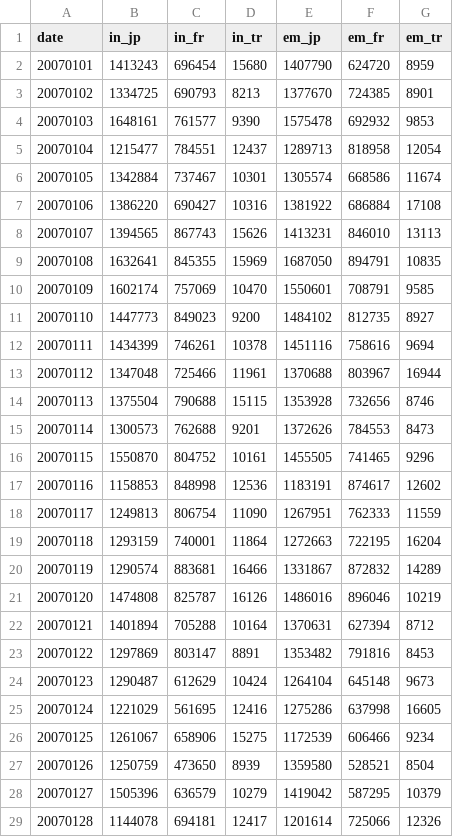
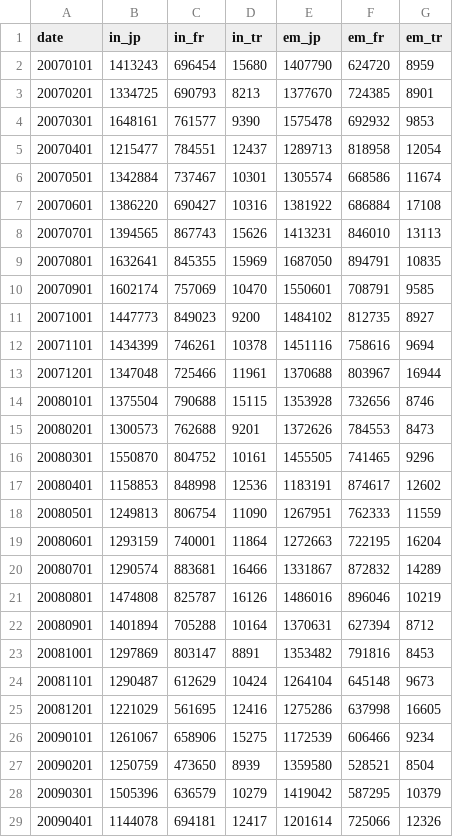
Before and after one commit to TKazucchini/learning_d3js, a CSV file: data/timeSeriesData_ex.csv, drawn as a sheet; only a part is shown; the diff covers the shown part only.

Commit message:
20210101_1

```diff
--- a/data/timeSeriesData_ex.csv
+++ b/data/timeSeriesData_ex.csv
@@ -2,28 +2,28 @@
 20070101,1413243,696454,15680,1407790,624720,8959
-20070102,1334725,690793,8213,1377670,724385,8901
-20070103,1648161,761577,9390,1575478,692932,9853
-20070104,1215477,784551,12437,1289713,818958,12054
-20070105,1342884,737467,10301,1305574,668586,11674
-20070106,1386220,690427,10316,1381922,686884,17108
-20070107,1394565,867743,15626,1413231,846010,13113
-20070108,1632641,845355,15969,1687050,894791,10835
-20070109,1602174,757069,10470,1550601,708791,9585
-20070110,1447773,849023,9200,1484102,812735,8927
-20070111,1434399,746261,10378,1451116,758616,9694
-20070112,1347048,725466,11961,1370688,803967,16944
-20070113,1375504,790688,15115,1353928,732656,8746
-20070114,1300573,762688,9201,1372626,784553,8473
-20070115,1550870,804752,10161,1455505,741465,9296
-20070116,1158853,848998,12536,1183191,874617,12602
-20070117,1249813,806754,11090,1267951,762333,11559
-20070118,1293159,740001,11864,1272663,722195,16204
-20070119,1290574,883681,16466,1331867,872832,14289
-20070120,1474808,825787,16126,1486016,896046,10219
-20070121,1401894,705288,10164,1370631,627394,8712
-20070122,1297869,803147,8891,1353482,791816,8453
-20070123,1290487,612629,10424,1264104,645148,9673
-20070124,1221029,561695,12416,1275286,637998,16605
-20070125,1261067,658906,15275,1172539,606466,9234
-20070126,1250759,473650,8939,1359580,528521,8504
-20070127,1505396,636579,10279,1419042,587295,10379
-20070128,1144078,694181,12417,1201614,725066,12326
+20070201,1334725,690793,8213,1377670,724385,8901
+20070301,1648161,761577,9390,1575478,692932,9853
+20070401,1215477,784551,12437,1289713,818958,12054
+20070501,1342884,737467,10301,1305574,668586,11674
+20070601,1386220,690427,10316,1381922,686884,17108
+20070701,1394565,867743,15626,1413231,846010,13113
+20070801,1632641,845355,15969,1687050,894791,10835
+20070901,1602174,757069,10470,1550601,708791,9585
+20071001,1447773,849023,9200,1484102,812735,8927
+20071101,1434399,746261,10378,1451116,758616,9694
+20071201,1347048,725466,11961,1370688,803967,16944
+20080101,1375504,790688,15115,1353928,732656,8746
+20080201,1300573,762688,9201,1372626,784553,8473
+20080301,1550870,804752,10161,1455505,741465,9296
+20080401,1158853,848998,12536,1183191,874617,12602
+20080501,1249813,806754,11090,1267951,762333,11559
+20080601,1293159,740001,11864,1272663,722195,16204
+20080701,1290574,883681,16466,1331867,872832,14289
+20080801,1474808,825787,16126,1486016,896046,10219
+20080901,1401894,705288,10164,1370631,627394,8712
+20081001,1297869,803147,8891,1353482,791816,8453
+20081101,1290487,612629,10424,1264104,645148,9673
+20081201,1221029,561695,12416,1275286,637998,16605
+20090101,1261067,658906,15275,1172539,606466,9234
+20090201,1250759,473650,8939,1359580,528521,8504
+20090301,1505396,636579,10279,1419042,587295,10379
+20090401,1144078,694181,12417,1201614,725066,12326
```
Also changed, not shown: 137 edited cells elsewhere in this file.
